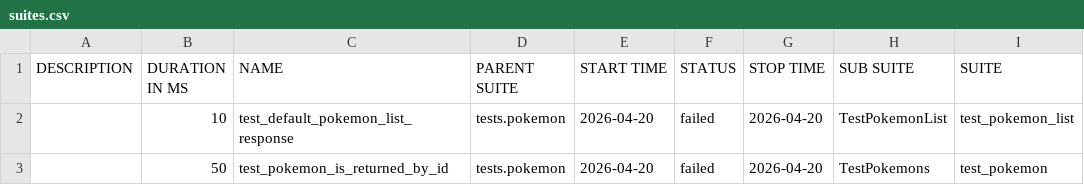
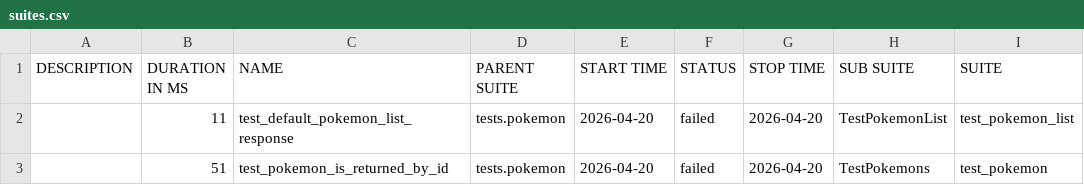
Before and after one commit to mahveenya/pokemon-api-backend-qa, a CSV file: data/suites.csv, drawn as a sheet; only a part is shown; the diff names each change by its address in the sheet, - before the commit and + after, or states it on an @@ line.

```diff
--- a/data/suites.csv
+++ b/data/suites.csv
-B2 (DURATION IN MS): 10
+B2 (DURATION IN MS): 11
-B3 (DURATION IN MS): 50
+B3 (DURATION IN MS): 51
```
Also changed, not shown: 17 other files.
